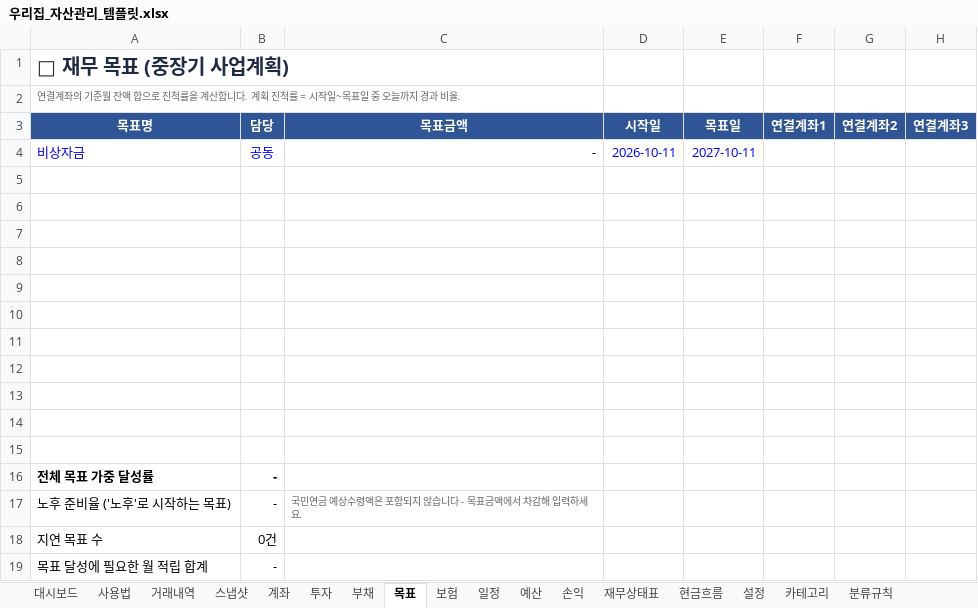
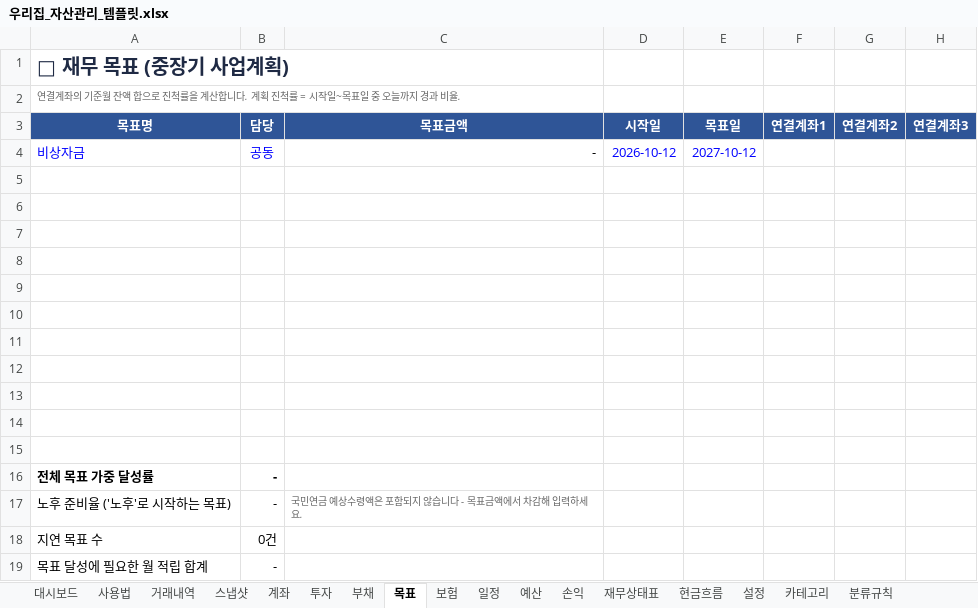
Before and after one commit to yeosj9449-glitch/2026-flying-geese, an Excel workbook: household_finance/templates/우리집_자산관리_템플릿.xlsx, sheet 목표, drawn as a sheet; only a part is shown; values as stored, in another font and other column widths than the file's, no borders; conditional formats not drawn; the diff names each change by its address in the sheet, - before the commit and + after, or states it on an @@ line.

```diff
--- a/household_finance/templates/우리집_자산관리_템플릿.xlsx (sheet 목표)
+++ b/household_finance/templates/우리집_자산관리_템플릿.xlsx (sheet 목표)
-D4 (시작일): 2026-10-11
+D4 (시작일): 2026-10-12
-E4 (목표일): 2027-10-11
+E4 (목표일): 2027-10-12
```
Also changed, not shown: sheet 설정, sheet 대시보드, charts or pictures, household_finance/templates/우리집_자산관리_샘플.xlsx, 18 other files.
